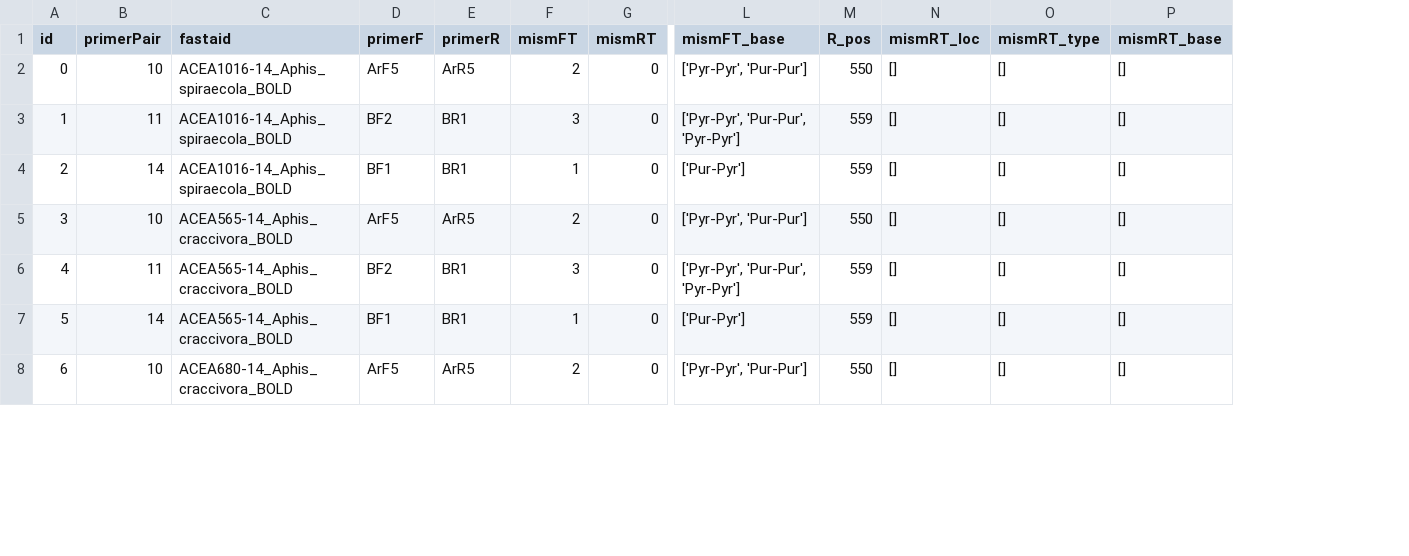
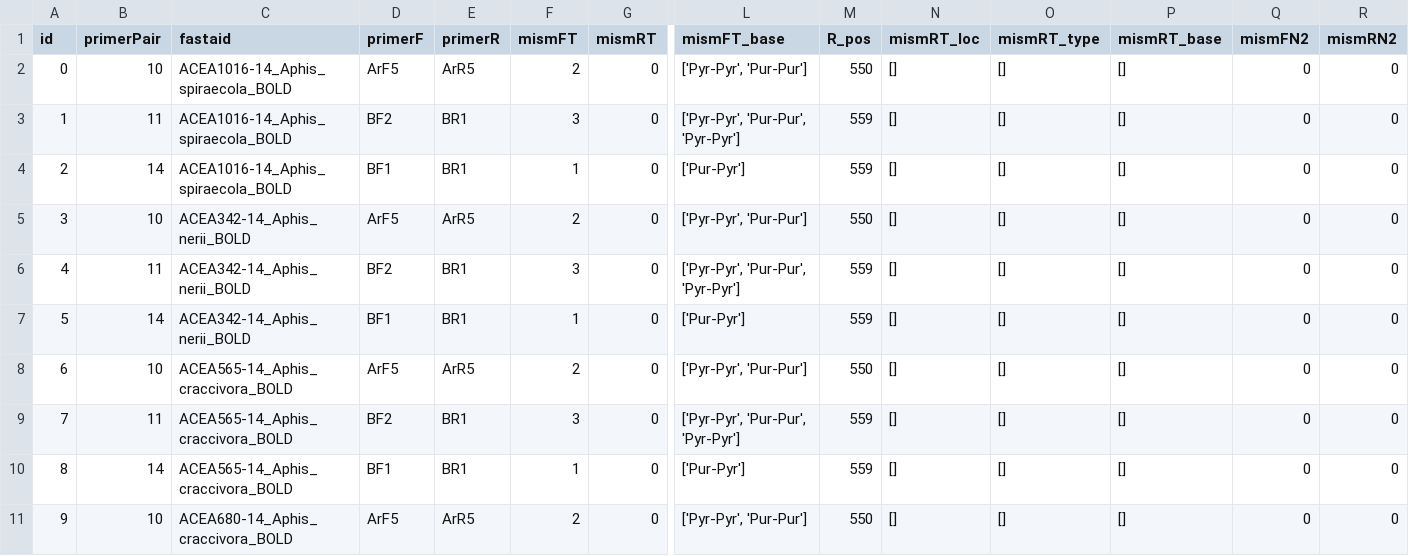
Before and after one commit to dsoldevila/QMPrimers, a CSV file: output.csv, drawn as a sheet; only a part is shown, gaps mark what is left out; addresses are those after the commit; rows hold the shown columns only; the diff names each change by its address in the sheet, - before the commit and + after, or states it on an @@ line.

```diff
--- a/output.csv
+++ b/output.csv
+column Q (mismFN2), rows 2-4: all 0; rows 8-11: all 0
+column R (mismRN2), rows 2-4: all 0; rows 8-11: all 0
+row 5: 3 | 10 | ACEA342-14_Aphis_nerii_BOLD | ArF5 | ArR5 | 2 | 0 | ['Pyr-Pyr', 'Pur-Pur'] | 550 | [] | [] | [] | 0 | 0
+row 6: 4 | 11 | ACEA342-14_Aphis_nerii_BOLD | BF2 | BR1 | 3 | 0 | ['Pyr-Pyr', 'Pur-Pur', 'Pyr-Pyr'] | 559 | [] | [] | [] | 0 | 0
+row 7: 5 | 14 | ACEA342-14_Aphis_nerii_BOLD | BF1 | BR1 | 1 | 0 | ['Pur-Pyr'] | 559 | [] | [] | [] | 0 | 0
@@ column A (id) renumbered from row 8 down @@
```
Also changed, not shown: 9 other files.
